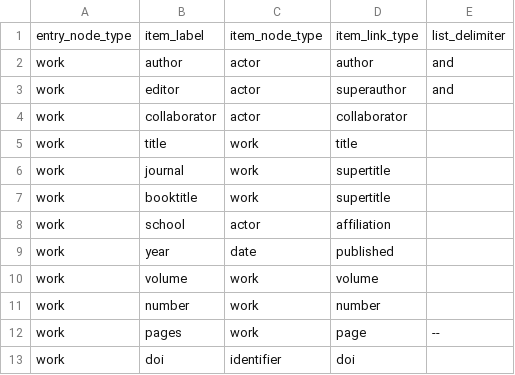
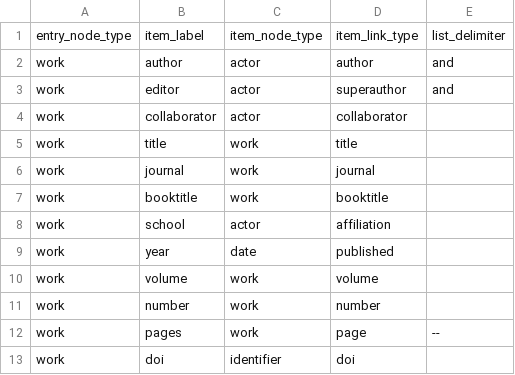
Before and after one commit to shortorian/shorthand, a CSV file: shorthand/resources/default_bibtex_syntax.csv, drawn as a sheet.

```diff
--- a/shorthand/resources/default_bibtex_syntax.csv
+++ b/shorthand/resources/default_bibtex_syntax.csv
@@ -5,4 +5,4 @@ work,collaborator,actor,collaborator,
 work,title,work,title,
-work,journal,work,supertitle,
-work,booktitle,work,supertitle,
+work,journal,work,journal,
+work,booktitle,work,booktitle,
 work,school,actor,affiliation,
```
Also changed, not shown: 3 other files.
